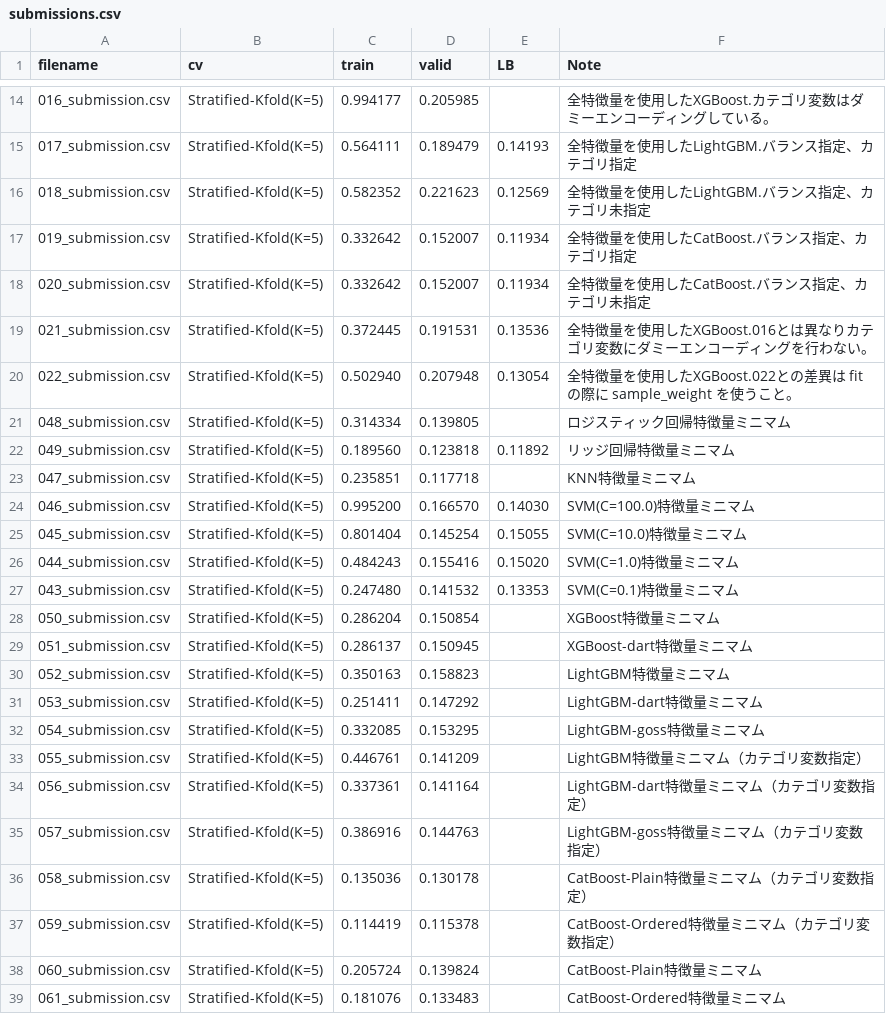
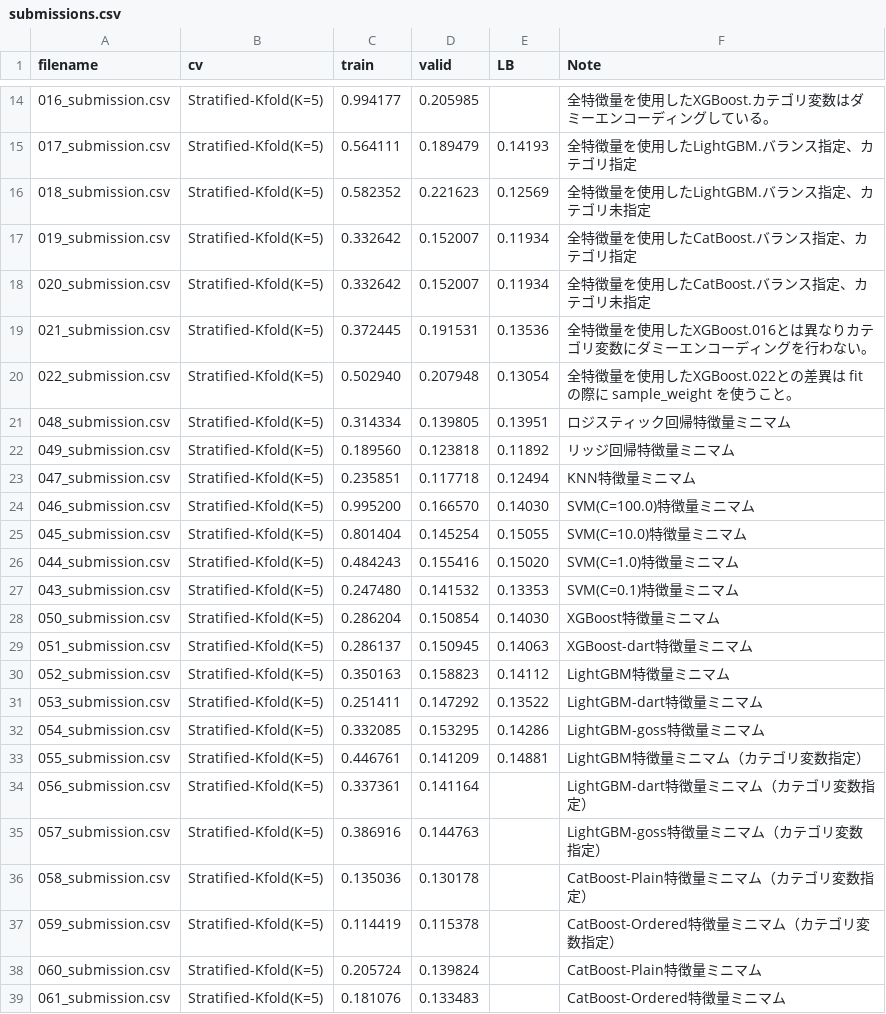
Before and after one commit to Quvotha/probspace-npb, a CSV file: experiments/submissions.csv, drawn as a sheet; only a part is shown, gaps mark what is left out; the diff covers the shown part only.

```diff
--- a/experiments/submissions.csv
+++ b/experiments/submissions.csv
@@ -20,5 +20,5 @@ filename,cv,train,valid,LB,Note
 "022_submission.csv","Stratified-Kfold(K=5)","0.502940","0.207948","0.13054","全特徴量を使用したXGBoost.022との差異は fit の際に sample_weight を使うこと。"
-"048_submission.csv","Stratified-Kfold(K=5)","0.314334","0.139805","","ロジスティック回帰特徴量ミニマム"
+"048_submission.csv","Stratified-Kfold(K=5)","0.314334","0.139805","0.13951","ロジスティック回帰特徴量ミニマム"
 "049_submission.csv","Stratified-Kfold(K=5)","0.189560","0.123818","0.11892","リッジ回帰特徴量ミニマム"
-"047_submission.csv","Stratified-Kfold(K=5)","0.235851","0.117718","","KNN特徴量ミニマム"
+"047_submission.csv","Stratified-Kfold(K=5)","0.235851","0.117718","0.12494","KNN特徴量ミニマム"
 "046_submission.csv","Stratified-Kfold(K=5)","0.995200","0.166570","0.14030","SVM(C=100.0)特徴量ミニマム"
@@ -27,8 +27,8 @@ filename,cv,train,valid,LB,Note
 "043_submission.csv","Stratified-Kfold(K=5)","0.247480","0.141532","0.13353","SVM(C=0.1)特徴量ミニマム"
-"050_submission.csv","Stratified-Kfold(K=5)","0.286204","0.150854","","XGBoost特徴量ミニマム"
-"051_submission.csv","Stratified-Kfold(K=5)","0.286137","0.150945","","XGBoost-dart特徴量ミニマム"
-"052_submission.csv","Stratified-Kfold(K=5)","0.350163","0.158823","","LightGBM特徴量ミニマム"
-"053_submission.csv","Stratified-Kfold(K=5)","0.251411","0.147292","","LightGBM-dart特徴量ミニマム"
-"054_submission.csv","Stratified-Kfold(K=5)","0.332085","0.153295","","LightGBM-goss特徴量ミニマム"
-"055_submission.csv","Stratified-Kfold(K=5)","0.446761","0.141209","","LightGBM特徴量ミニマム（カテゴリ変数指定）"
+"050_submission.csv","Stratified-Kfold(K=5)","0.286204","0.150854","0.14030","XGBoost特徴量ミニマム"
+"051_submission.csv","Stratified-Kfold(K=5)","0.286137","0.150945","0.14063","XGBoost-dart特徴量ミニマム"
+"052_submission.csv","Stratified-Kfold(K=5)","0.350163","0.158823","0.14112","LightGBM特徴量ミニマム"
+"053_submission.csv","Stratified-Kfold(K=5)","0.251411","0.147292","0.13522","LightGBM-dart特徴量ミニマム"
+"054_submission.csv","Stratified-Kfold(K=5)","0.332085","0.153295","0.14286","LightGBM-goss特徴量ミニマム"
+"055_submission.csv","Stratified-Kfold(K=5)","0.446761","0.141209","0.14881","LightGBM特徴量ミニマム（カテゴリ変数指定）"
 "056_submission.csv","Stratified-Kfold(K=5)","0.337361","0.141164","","LightGBM-dart特徴量ミニマム（カテゴリ変数指定）"
```
Also changed, not shown: 18 added rows elsewhere in this file, 19 other files.
